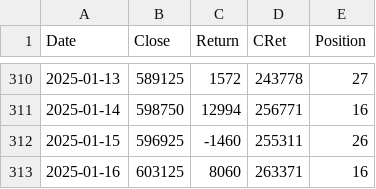
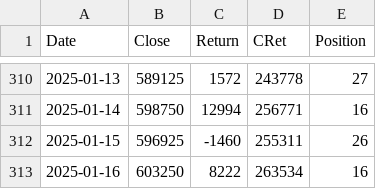
Before and after one commit to XilinJia/SP500_Live, a CSV file: trades.csv, drawn as a sheet; only a part is shown, gaps mark what is left out.

Commit message:
Syncing trades

```diff
--- a/trades.csv
+++ b/trades.csv
@@ -312,2 +312,2 @@ Date,Close,Return,CRet,Position
 2025-01-15, 596925, -1460, 255311, 26
-2025-01-16, 603125, 8060, 263371, 16
+2025-01-16, 603250, 8222, 263534, 16
```
